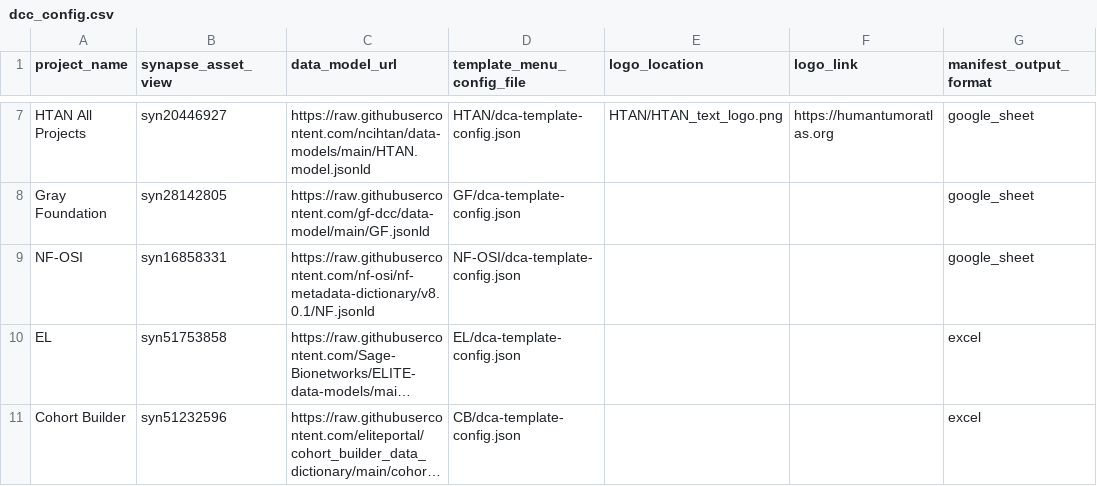
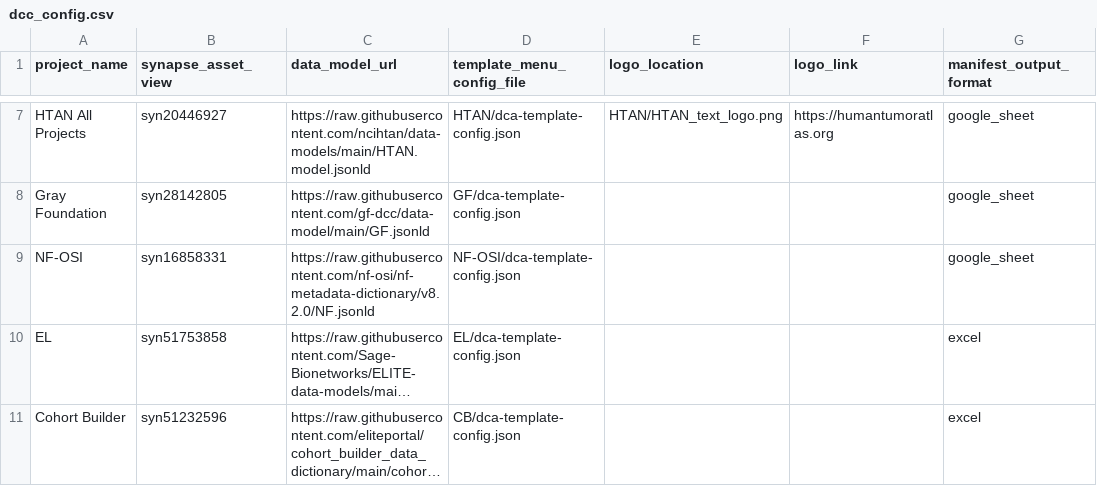
Before and after one commit to Sage-Bionetworks/data_curator_config, a CSV file: dcc_config.csv, drawn as a sheet; only a part is shown, gaps mark what is left out; long unchanged cells end in …; the diff names each change by its address in the sheet, - before the commit and + after, or states it on an @@ line.

Commit message:
update nf schema

```diff
--- a/dcc_config.csv
+++ b/dcc_config.csv
-C9 (data_model_url): https://raw.githubusercontent.com/nf-osi/nf-metadata-dictionary/v8.0.1/NF.jsonld
+C9 (data_model_url): https://raw.githubusercontent.com/nf-osi/nf-metadata-dictionary/v8.2.0/NF.jsonld
```
